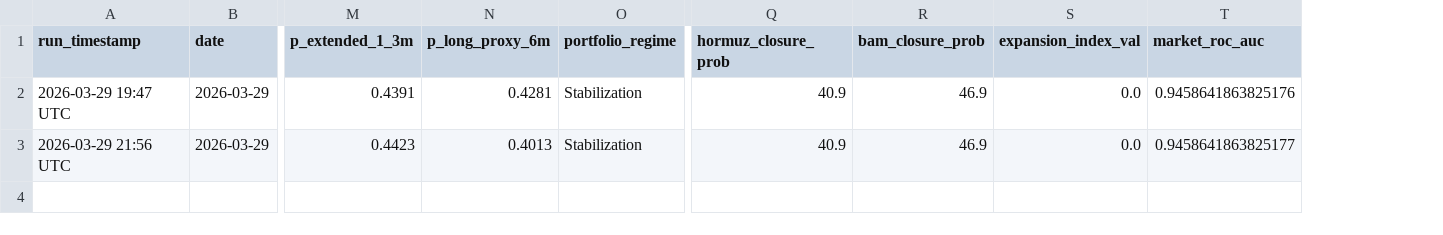
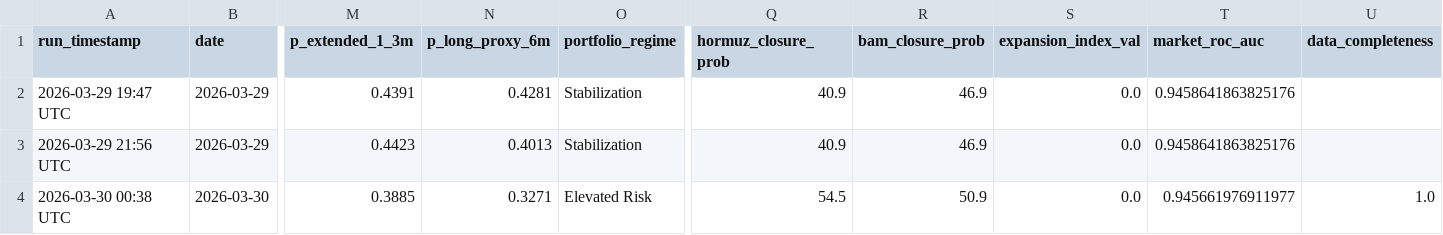
Before and after one commit to SecondOrderEdge/Iran_Conflict_Dashboard, a CSV file: latest/escalation_index_history.csv, drawn as a sheet; only a part is shown, gaps mark what is left out; rows hold the shown columns only; the diff names each change by its address in the sheet, - before the commit and + after, or states it on an @@ line.

```diff
--- a/latest/escalation_index_history.csv
+++ b/latest/escalation_index_history.csv
+column U (data_completeness), empty
-T3 (market_roc_auc): 0.9458641863825177
+T3 (market_roc_auc): 0.9458641863825176
+row 4: 2026-03-30 00:38 UTC | 2026-03-30 | 0.3885 | 0.3271 | Elevated Risk | 54.5 | 50.9 | 0.0 | 0.945661976911977 | 1.0
```
